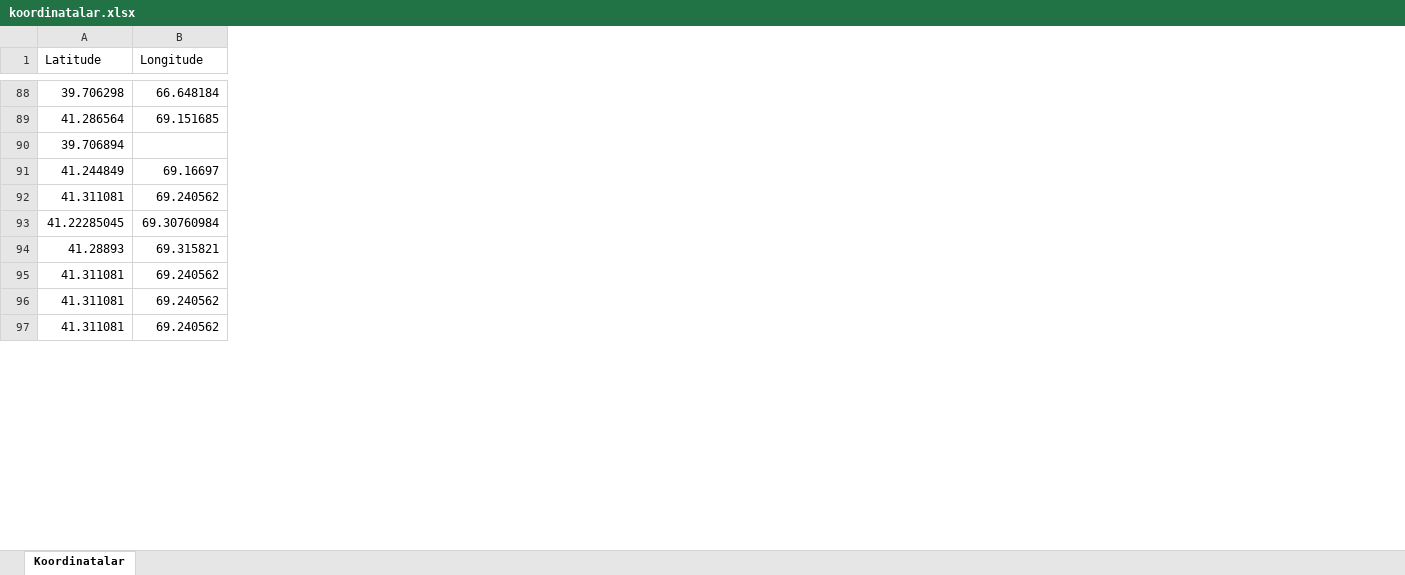
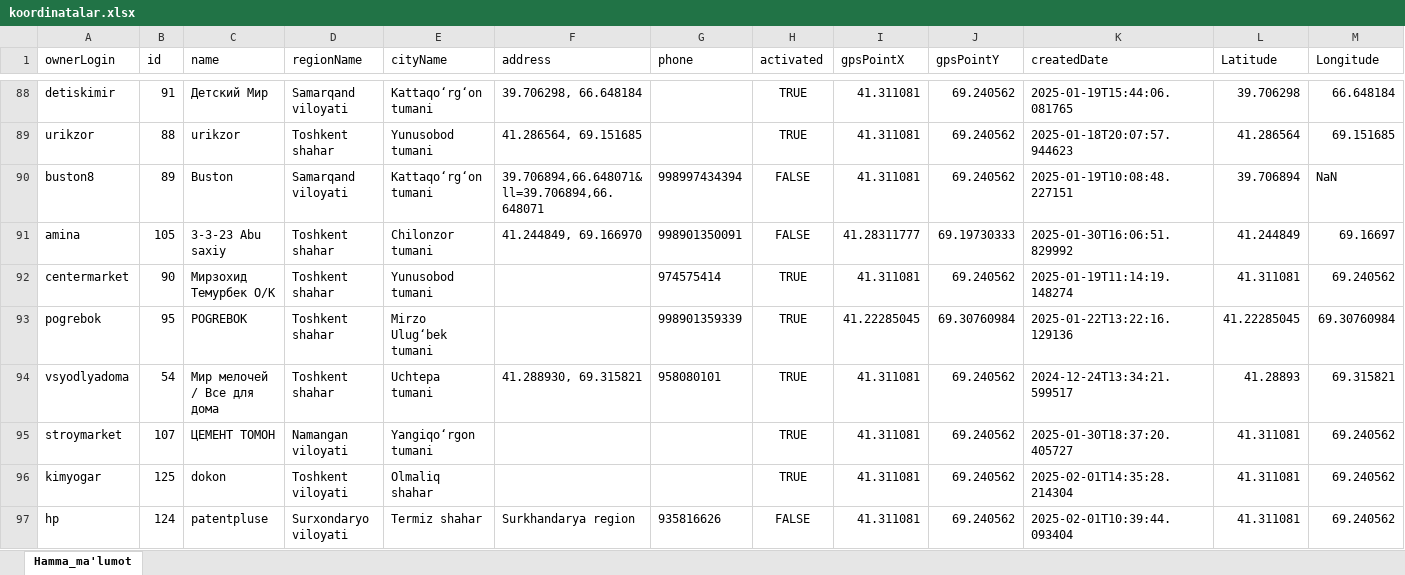
Before and after one commit to JaMeS-18-18/clients_idokon, an Excel workbook: koordinatalar.xlsx, sheet Hamma_ma'lumot, drawn as a sheet; only a part is shown, gaps mark what is left out; values as stored, in another font and other column widths than the file's, no borders; addresses are those after the commit; the diff covers the shown part only; the diff names each change by its address in the sheet, - before the commit and + after, or states it on an @@ line.

```diff
--- a/koordinatalar.xlsx (sheet Hamma_ma'lumot)
+++ b/koordinatalar.xlsx (sheet Hamma_ma'lumot)
-sheet tab: Koordinatalar
+sheet tab: Hamma_ma'lumot
+column A (ownerLogin), rows 88-97: detiskimir | urikzor | buston8 | amina | centermarket | pogrebok | vsyodlyadoma | stroymarket | kimyogar | hp
+column B (id), rows 88-97: 91 | 88 | 89 | 105 | 90 | 95 | 54 | 107 | 125 | 124
+column C (name), rows 88-97: Детский Мир | urikzor | Buston | 3-3-23 Abu saxiy | Мирзохид Темурбек О/К | POGREBOK | Мир мелочей / Все для дома | ЦЕМЕНТ ТОМОН | dokon | patentpluse
+column D (regionName), rows 88-97: Samarqand viloyati | Toshkent shahar | Samarqand viloyati | Toshkent shahar | Toshkent shahar | Toshkent shahar | Toshkent shahar | Namangan viloyati | Toshkent viloyati | Surxondaryo viloyati
+column E (cityName), rows 88-97: Kattaqo‘rg‘on tumani | Yunusobod tumani | Kattaqo‘rg‘on tumani | Chilonzor tumani | Yunusobod tumani | Mirzo Ulug‘bek tumani | Uchtepa tumani | Yangiqo‘rgon tumani | Olmaliq shahar | Termiz shahar
+column F (address), rows 88-97: 39.706298, 66.648184 | 41.286564, 69.151685 | 39.706894,66.648071&ll=39.706894,66.648071 | 41.244849, 69.166970 |  |  | 41.288930, 69.315821 |  |  | Surkhandarya region
+column G (phone), rows 90-97: 998997434394 | 998901350091 | 974575414 | 998901359339 | 958080101 |  |  | 935816626
+column H (activated), rows 88-97: TRUE | TRUE | FALSE | FALSE | TRUE | TRUE | TRUE | TRUE | TRUE | FALSE
+column I (gpsPointX), rows 88-97: 41.311081 | 41.311081 | 41.311081 | 41.28311777 | 41.311081 | 41.22285045 | 41.311081 | 41.311081 | 41.311081 | 41.311081
+column J (gpsPointY), rows 88-97: 69.240562 | 69.240562 | 69.240562 | 69.19730333 | 69.240562 | 69.30760984 | 69.240562 | 69.240562 | 69.240562 | 69.240562
+column K (createdDate), rows 88-97: 2025-01-19T15:44:06.081765 | 2025-01-18T20:07:57.944623 | 2025-01-19T10:08:48.227151 | 2025-01-30T16:06:51.829992 | 2025-01-19T11:14:19.148274 | 2025-01-22T13:22:16.129136 | 2024-12-24T13:34:21.599517 | 2025-01-30T18:37:20.405727 | 2025-02-01T14:35:28.214304 | 2025-02-01T10:39:44.093404
-M90 (Longitude): (empty)
+M90 (Longitude): NaN
```
Also changed, not shown: 50 edited cells elsewhere in this sheet, 2 other files.
